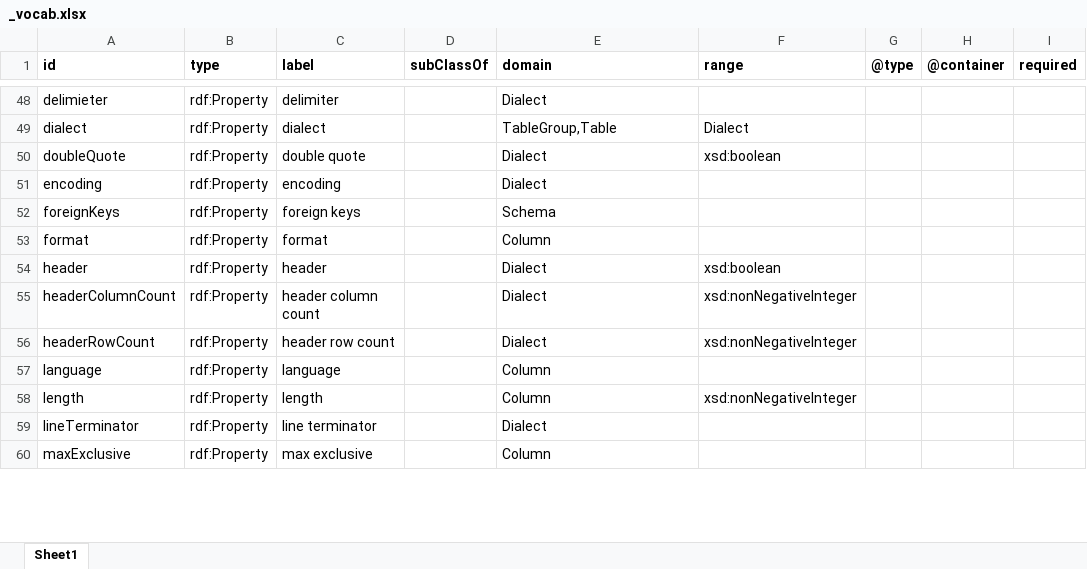
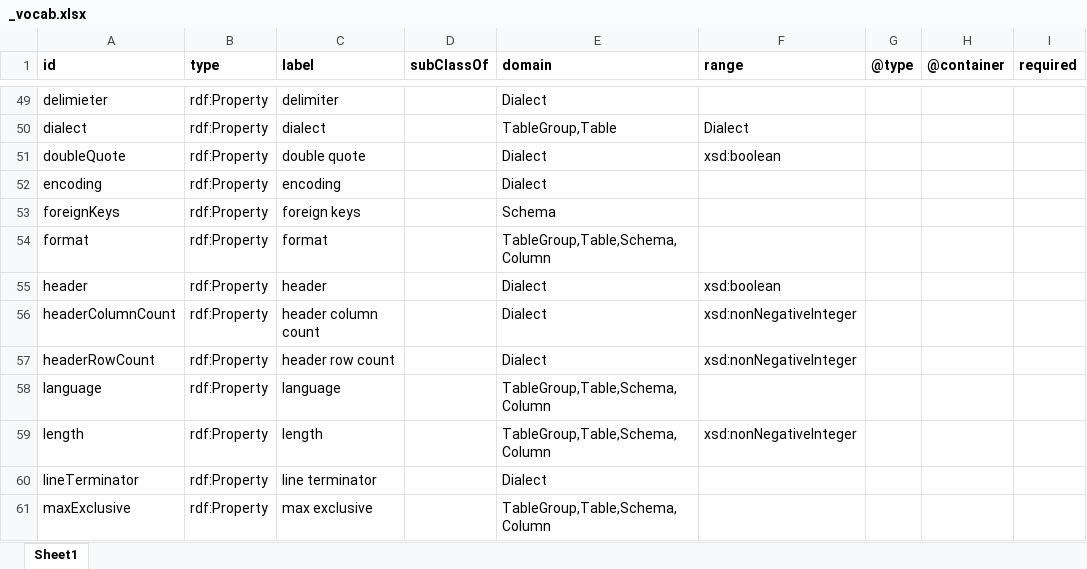
Before and after one commit to w3c/csvw, an Excel workbook: ns/_vocab.xlsx, sheet Sheet1, drawn as a sheet; only a part is shown, gaps mark what is left out; values as stored, in another font and other column widths than the file's, no borders; addresses are those after the commit; the diff covers the shown part only; the diff names each change by its address in the sheet, - before the commit and + after, or states it on an @@ line.

Commit message:
Update namespace to make sure that the all metadata types are in the domain of inherited properties. Add `default` as an inherited property.

```diff
--- a/ns/_vocab.xlsx (sheet Sheet1)
+++ b/ns/_vocab.xlsx (sheet Sheet1)
-E54 (domain): Column
+E54 (domain): TableGroup,Table,Schema,Column
-E58:E59 (domain): Column
+E58:E59 (domain): TableGroup,Table,Schema,Column
-E61 (domain): Column
+E61 (domain): TableGroup,Table,Schema,Column
```
Also changed, not shown: 1 added row and 9 edited cells elsewhere in this sheet, 4 other files.
